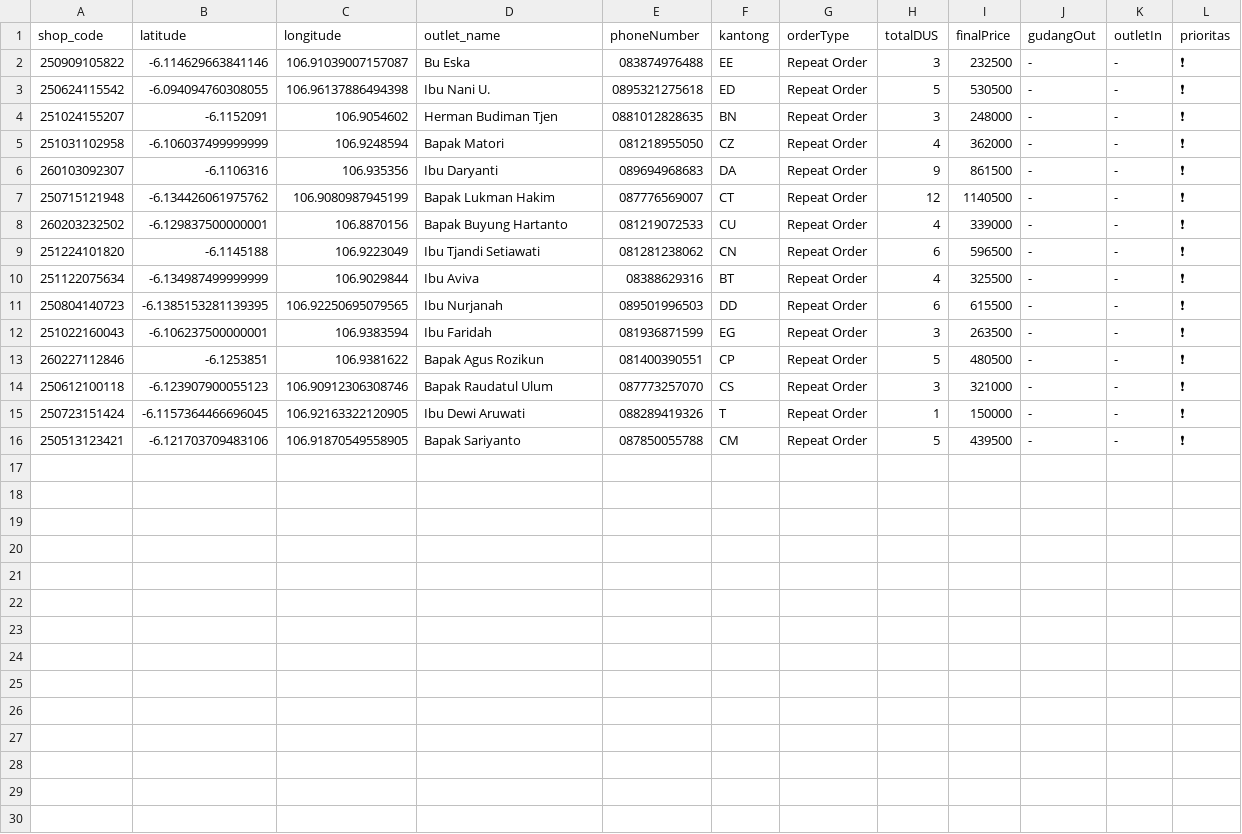
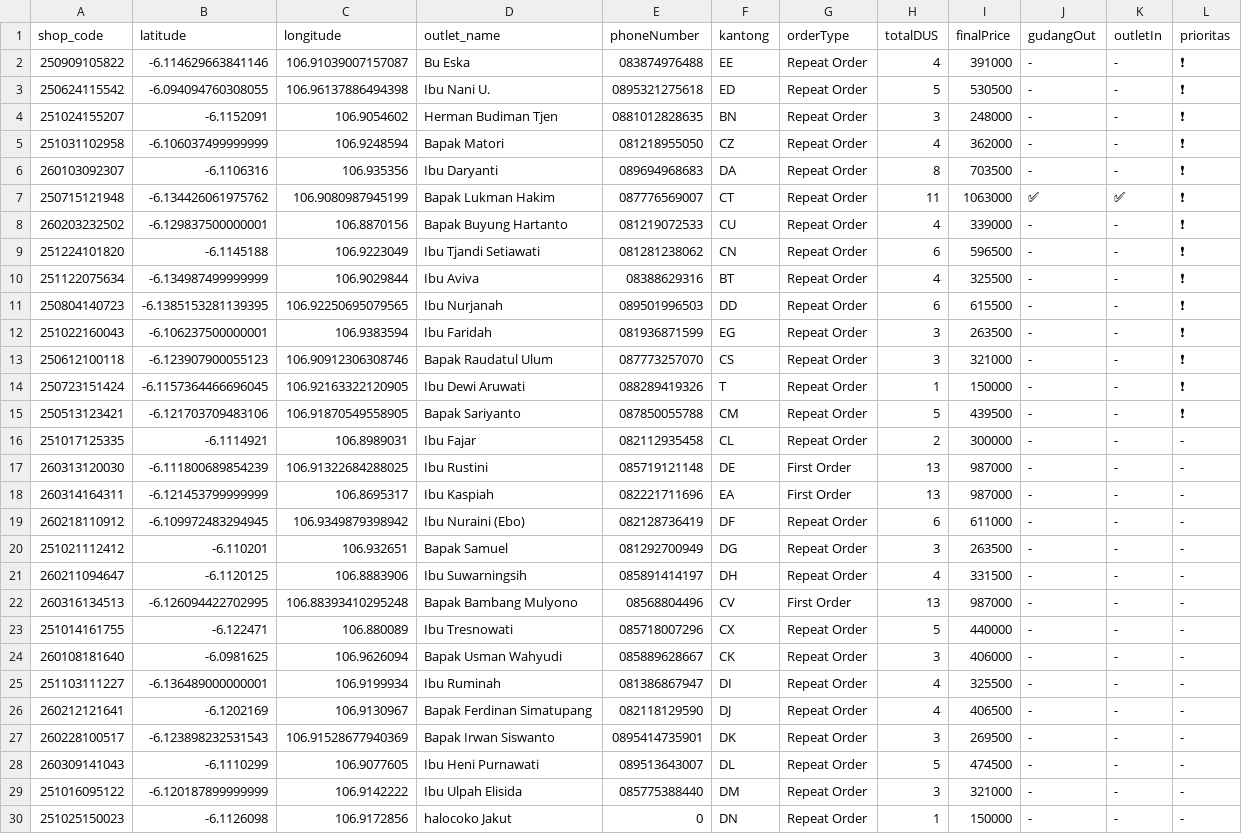
Before and after one commit to AlimanIrawan/indonesia-delivery-map-system, a CSV file: public/markers.csv, drawn as a sheet.

Commit message:
🚚 更新送货数据 - 2026/03/17

```diff
--- a/public/markers.csv
+++ b/public/markers.csv
@@ -1,3 +1,3 @@
 shop_code,latitude,longitude,outlet_name,phoneNumber,kantong,orderType,totalDUS,finalPrice,gudangOut,outletIn,prioritas
-250909105822,-6.114629663841146,106.91039007157087,"Bu Eska","083874976488","EE","Repeat Order","3","232500","-","-","❗"
+250909105822,-6.114629663841146,106.91039007157087,"Bu Eska","083874976488","EE","Repeat Order","4","391000","-","-","❗"
 250624115542,-6.094094760308055,106.96137886494398,"Ibu Nani U.","0895321275618","ED","Repeat Order","5","530500","-","-","❗"
@@ -5,4 +5,4 @@ shop_code,latitude,longitude,outlet_name,phoneNumber,kantong,orderType,totalDUS,
 251031102958,-6.106037499999999,106.9248594,"Bapak Matori ","081218955050","CZ","Repeat Order","4","362000","-","-","❗"
-260103092307,-6.1106316,106.935356,"Ibu Daryanti","089694968683","DA","Repeat Order","9","861500","-","-","❗"
-250715121948,-6.134426061975762,106.9080987945199,"Bapak Lukman Hakim","087776569007","CT","Repeat Order","12","1140500","-","-","❗"
+260103092307,-6.1106316,106.935356,"Ibu Daryanti","089694968683","DA","Repeat Order","8","703500","-","-","❗"
+250715121948,-6.134426061975762,106.9080987945199,"Bapak Lukman Hakim","087776569007","CT","Repeat Order","11","1063000","✅","✅","❗"
 260203232502,-6.129837500000001,106.8870156,"Bapak Buyung Hartanto","081219072533","CU","Repeat Order","4","339000","-","-","❗"
@@ -12,3 +12,2 @@ shop_code,latitude,longitude,outlet_name,phoneNumber,kantong,orderType,totalDUS,
 251022160043,-6.106237500000001,106.9383594,"Ibu Faridah","081936871599","EG","Repeat Order","3","263500","-","-","❗"
-260227112846,-6.1253851,106.9381622,"Bapak Agus Rozikun","081400390551","CP","Repeat Order","5","480500","-","-","❗"
 250612100118,-6.123907900055123,106.90912306308746,"Bapak Raudatul Ulum","087773257070","CS","Repeat Order","3","321000","-","-","❗"
@@ -16 +15,16 @@ shop_code,latitude,longitude,outlet_name,phoneNumber,kantong,orderType,totalDUS,
 250513123421,-6.121703709483106,106.91870549558905,"Bapak Sariyanto","087850055788","CM","Repeat Order","5","439500","-","-","❗"
+251017125335,-6.1114921,106.8989031,"Ibu Fajar","082112935458","CL","Repeat Order","2","300000","-","-","-"
+260313120030,-6.111800689854239,106.91322684288025,"Ibu Rustini ","085719121148","DE","First Order","13","987000","-","-","-"
+260314164311,-6.121453799999999,106.8695317,"Ibu Kaspiah","082221711696","EA","First Order","13","987000","-","-","-"
+260218110912,-6.109972483294945,106.9349879398942,"Ibu Nuraini (Ebo)","082128736419","DF","Repeat Order","6","611000","-","-","-"
+251021112412,-6.110201,106.932651,"Bapak Samuel","081292700949","DG","Repeat Order","3","263500","-","-","-"
+260211094647,-6.1120125,106.8883906,"Ibu Suwarningsih","085891414197","DH","Repeat Order","4","331500","-","-","-"
+260316134513,-6.126094422702995,106.88393410295248,"Bapak Bambang Mulyono","08568804496","CV","First Order","13","987000","-","-","-"
+251014161755,-6.122471,106.880089,"Ibu Tresnowati","085718007296","CX","Repeat Order","5","440000","-","-","-"
+260108181640,-6.0981625,106.9626094,"Bapak Usman Wahyudi","085889628667","CK","Repeat Order","3","406000","-","-","-"
+251103111227,-6.136489000000001,106.9199934,"Ibu Ruminah","081386867947","DI","Repeat Order","4","325500","-","-","-"
+260212121641,-6.1202169,106.9130967,"Bapak Ferdinan Simatupang ","082118129590","DJ","Repeat Order","4","406500","-","-","-"
+260228100517,-6.123898232531543,106.91528677940369,"Bapak Irwan Siswanto","0895414735901","DK","Repeat Order","3","269500","-","-","-"
+260309141043,-6.1110299,106.9077605,"Ibu Heni Purnawati ","089513643007","DL","Repeat Order","5","474500","-","-","-"
+251016095122,-6.120187899999999,106.9142222,"Ibu Ulpah Elisida","085775388440","DM","Repeat Order","3","321000","-","-","-"
+251025150023,-6.1126098,106.9172856,"halocoko Jakut","0","DN","Repeat Order","1","150000","-","-","-"
```
